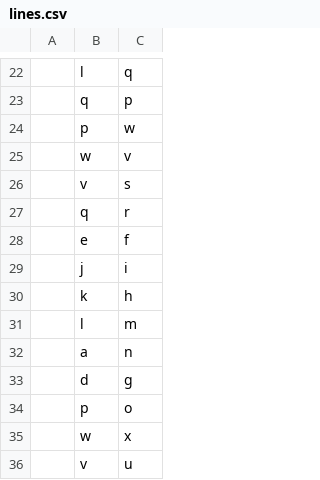
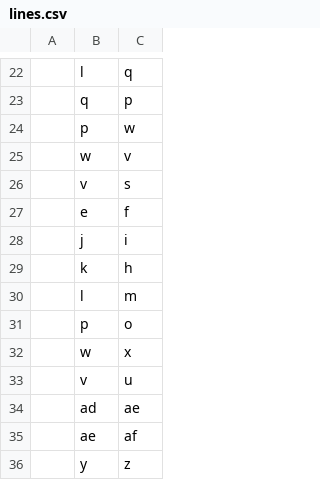
Before and after one commit to bryanbrotonel/COMP4560-Assignment3, a CSV file: lines.csv, drawn as a sheet; only a part is shown, gaps mark what is left out; the shorter side is filled out with more unchanged rows; the diff names each change by its address in the sheet, - before the commit and + after, or states it on an @@ line.

Commit message:
Removed back lines

```diff
--- a/lines.csv
+++ b/lines.csv
-row 27:  | q | r
-row 32:  | a | n
-row 33:  | d | g
```
